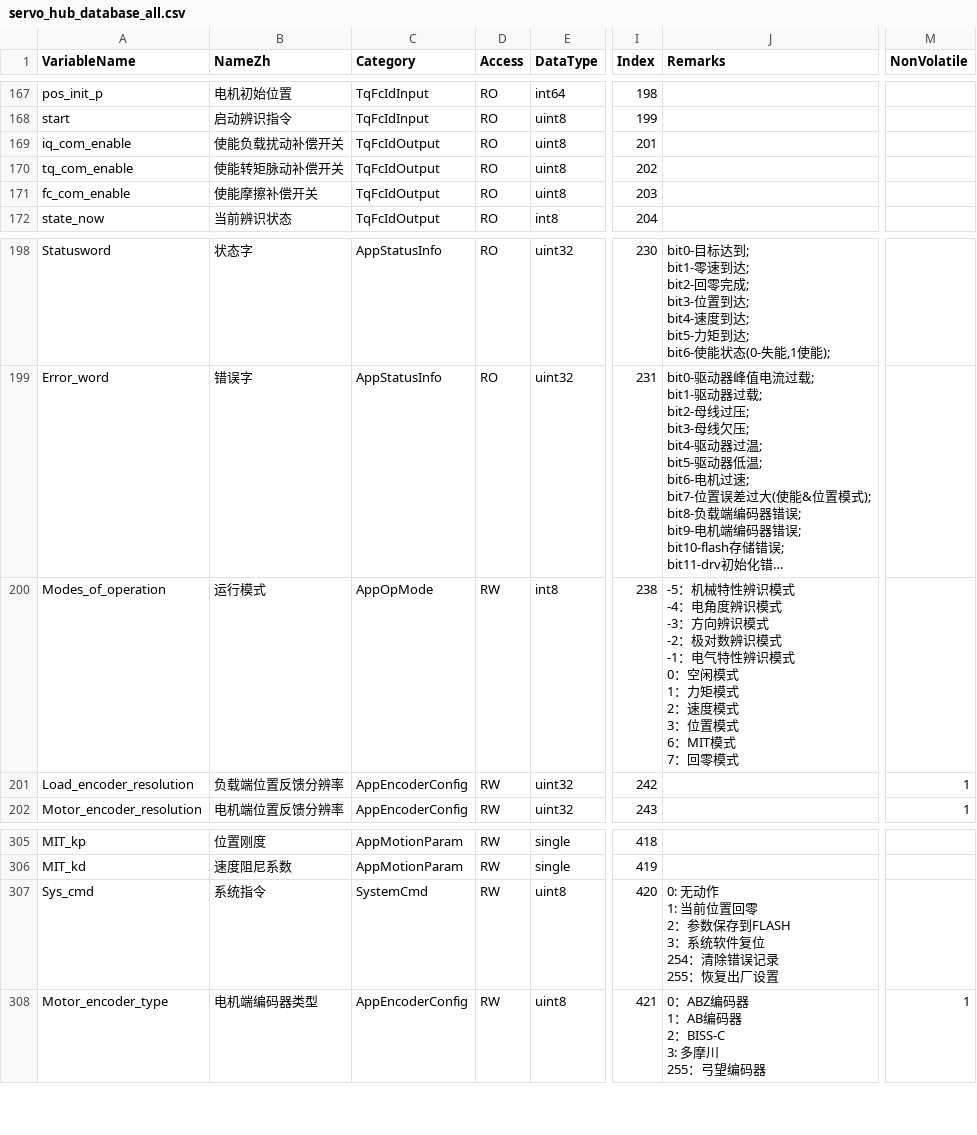
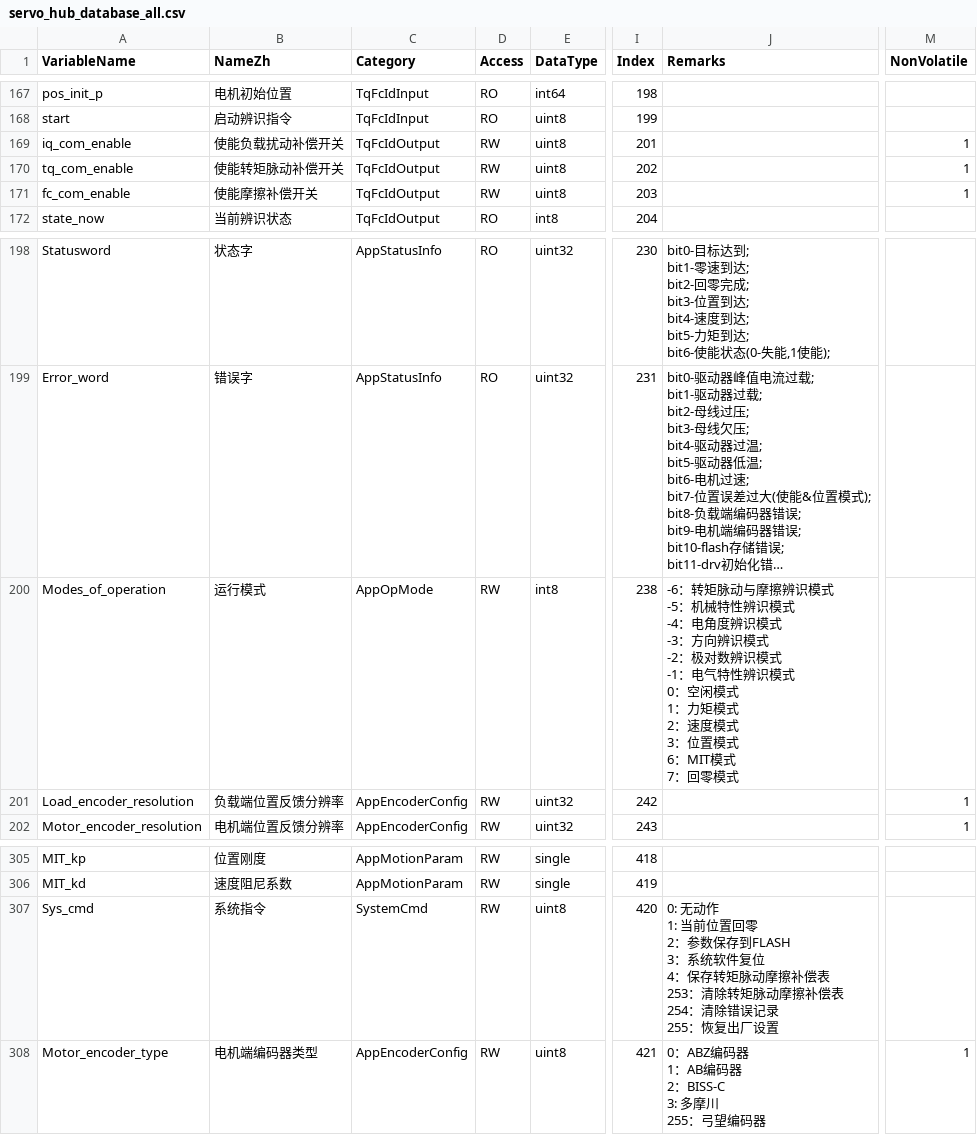
Before and after one commit to magic-alt/servohub, a CSV file: tools/database_generate/servo_hub_database_all.csv, drawn as a sheet; only a part is shown, gaps mark what is left out; long unchanged cells end in …; ↵ is a line break in a cell; the diff names each change by its address in the sheet, - before the commit and + after, or states it on an @@ line.

```diff
--- a/tools/database_generate/servo_hub_database_all.csv
+++ b/tools/database_generate/servo_hub_database_all.csv
-D169:D171 (Access): RO
+D169:D171 (Access): RW
-M169:M171 (NonVolatile): (empty)
+M169:M171 (NonVolatile): 1
-J200 (Remarks): -5：机械…
+J200 (Remarks): -6：转矩脉动与摩擦辨识模式 ↵ -5：机械…
-J307 (Remarks): …件复位 ↵ 254：清除…
+J307 (Remarks): …件复位 ↵ 4：保存转矩脉动摩擦补偿表 ↵ 253：清除转矩脉动摩擦补偿表 ↵ 254：清除…
```
Also changed, not shown: 16 other files.
